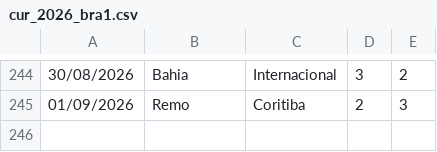
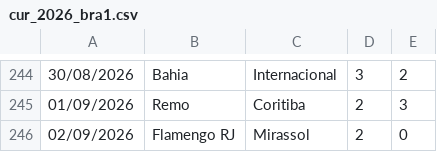
Before and after one commit to dodomiyake/scorecast, a CSV file: data/cur_2026_bra1.csv, drawn as a sheet; only a part is shown, gaps mark what is left out.

```diff
--- a/data/cur_2026_bra1.csv
+++ b/data/cur_2026_bra1.csv
@@ -245 +245,2 @@
 01/09/2026,Remo,Coritiba,2,3
+02/09/2026,Flamengo RJ,Mirassol,2,0
```
Also changed, not shown: data/cur_2026_jpn1.csv, data/cur_2627_SP1.csv, 4 other files.
